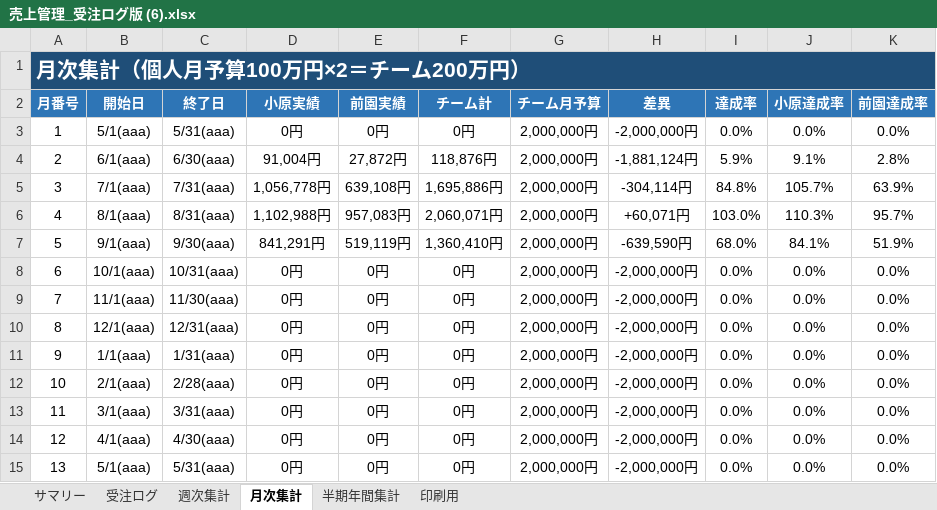
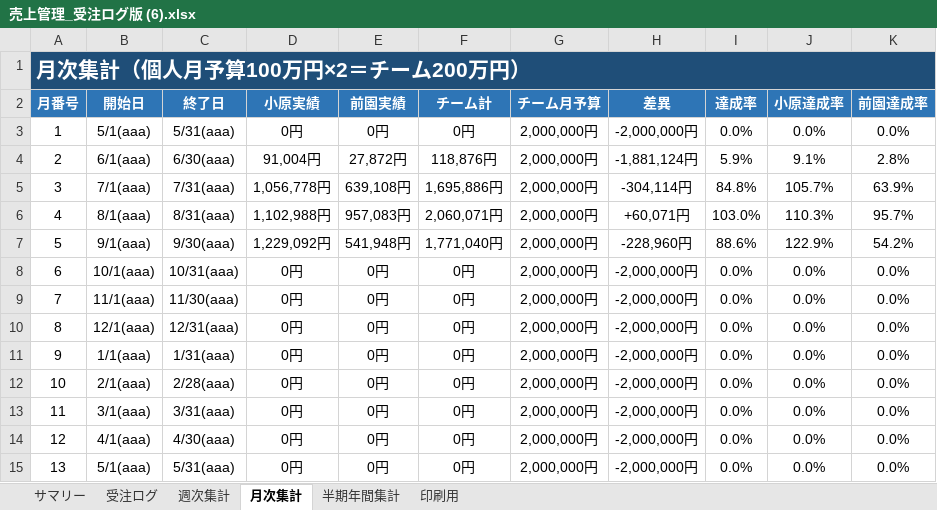
Before and after one commit to pureko2000/uriage-kanri, an Excel workbook: 売上管理_受注ログ版 (6).xlsx, sheet 月次集計, drawn as a sheet; values as stored, in another font and other column widths than the file's, no borders; the diff names each change by its address in the sheet, - before the commit and + after, or states it on an @@ line.

```diff
--- a/売上管理_受注ログ版 (6).xlsx (sheet 月次集計)
+++ b/売上管理_受注ログ版 (6).xlsx (sheet 月次集計)
-D7 (小原実績): 841,291円
+D7 (小原実績): 1,229,092円
-E7 (前園実績): 519,119円
+E7 (前園実績): 541,948円
-F7 (チーム計): 1,360,410円
+F7 (チーム計): 1,771,040円
-H7 (差異): -639,590円
+H7 (差異): -228,960円
-I7 (達成率): 68.0%
+I7 (達成率): 88.6%
-J7 (小原達成率): 84.1%
+J7 (小原達成率): 122.9%
-K7 (前園達成率): 51.9%
+K7 (前園達成率): 54.2%
```
Also changed, not shown: sheet サマリー, sheet 半期年間集計, sheet 週次集計, sheet 受注ログ, formulas that keep their value.
